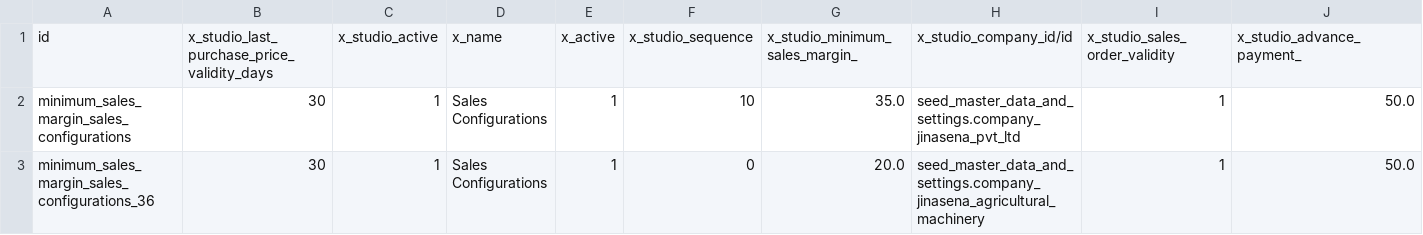
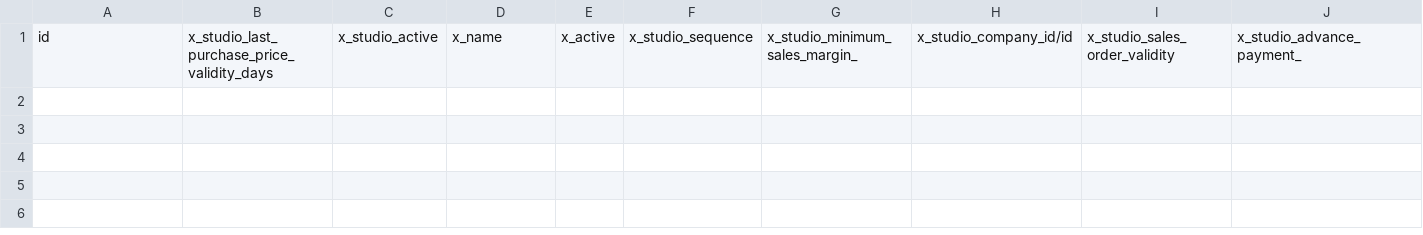
Before and after one commit to sanjayaWjinasena/Jinasena_MasterData_Sales, a CSV file: data/x_minimum_sales_margin.csv, drawn as a sheet.

```diff
--- a/data/x_minimum_sales_margin.csv
+++ b/data/x_minimum_sales_margin.csv
@@ -1,3 +1 @@
 id,x_studio_last_purchase_price_validity_days,x_studio_active,x_name,x_active,x_studio_sequence,x_studio_minimum_sales_margin_,x_studio_company_id/id,x_studio_sales_order_validity,x_studio_advance_payment_
-minimum_sales_margin_sales_configurations,30,1,Sales Configurations,1,10,35.0,seed_master_data_and_settings.company_jinasena_pvt_ltd,1,50.0
-minimum_sales_margin_sales_configurations_36,30,1,Sales Configurations,1,0,20.0,seed_master_data_and_settings.company_jinasena_agricultural_machinery,1,50.0
```
Also changed, not shown: data/product.pricelist.csv, 1 other file.
